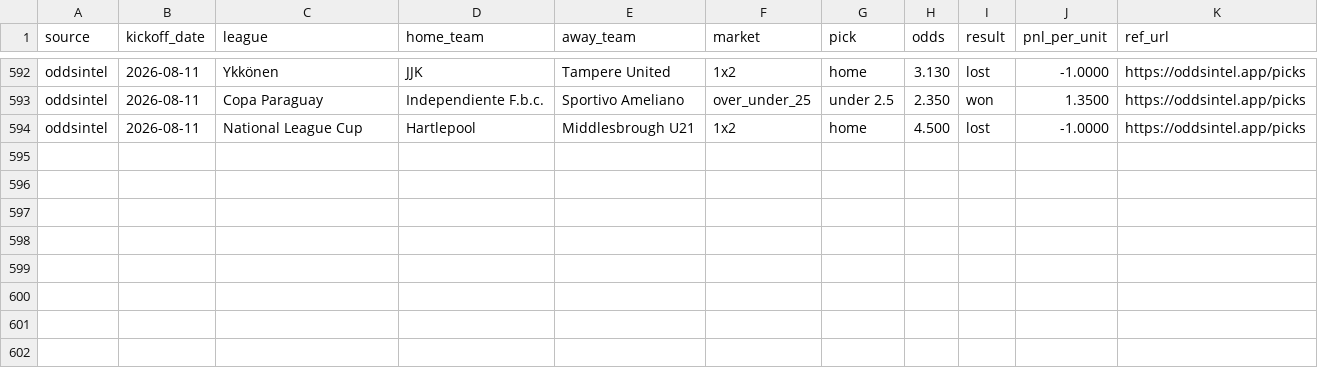
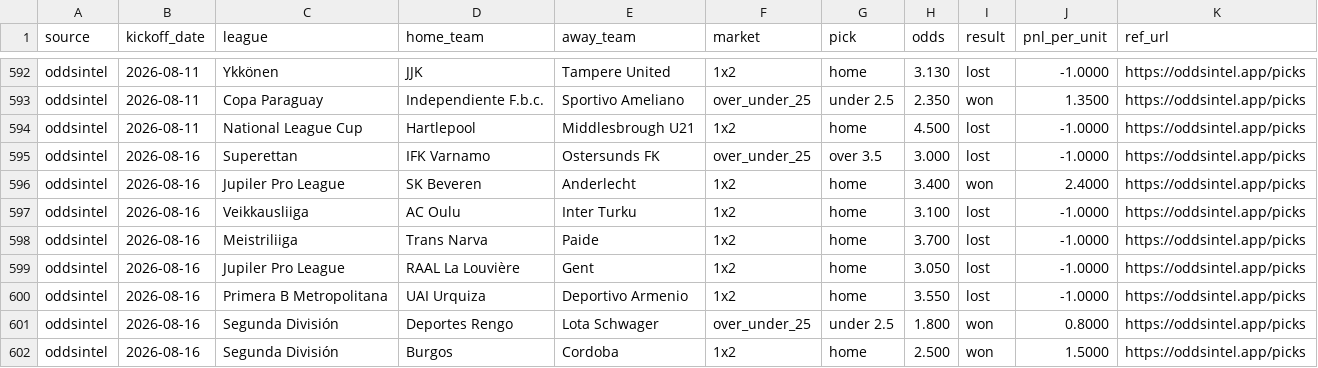
Before and after one commit to msellin/odds-intel-engine, a CSV file: ledger/picks_oddsintel.csv, drawn as a sheet; only a part is shown, gaps mark what is left out; the diff names each change by its address in the sheet, - before the commit and + after, or states it on an @@ line.

```diff
--- a/ledger/picks_oddsintel.csv
+++ b/ledger/picks_oddsintel.csv
+row 595: oddsintel | 2026-08-16 | Superettan | IFK Varnamo | Ostersunds FK | over_under_25 | over 3.5 | 3.000 | lost | -1.0000 | https://oddsintel.app/picks
+row 596: oddsintel | 2026-08-16 | Jupiler Pro League | SK Beveren | Anderlecht | 1x2 | home | 3.400 | won | 2.4000 | https://oddsintel.app/picks
+row 597: oddsintel | 2026-08-16 | Veikkausliiga | AC Oulu | Inter Turku | 1x2 | home | 3.100 | lost | -1.0000 | https://oddsintel.app/picks
+row 598: oddsintel | 2026-08-16 | Meistriliiga | Trans Narva | Paide | 1x2 | home | 3.700 | lost | -1.0000 | https://oddsintel.app/picks
+row 599: oddsintel | 2026-08-16 | Jupiler Pro League | RAAL La Louvière | Gent | 1x2 | home | 3.050 | lost | -1.0000 | https://oddsintel.app/picks
+row 600: oddsintel | 2026-08-16 | Primera B Metropolitana | UAI Urquiza | Deportivo Armenio | 1x2 | home | 3.550 | lost | -1.0000 | https://oddsintel.app/picks
+row 601: oddsintel | 2026-08-16 | Segunda División | Deportes Rengo | Lota Schwager | over_under_25 | under 2.5 | 1.800 | won | 0.8000 | https://oddsintel.app/picks
+row 602: oddsintel | 2026-08-16 | Segunda División | Burgos | Cordoba | 1x2 | home | 2.500 | won | 1.5000 | https://oddsintel.app/picks
```
Also changed, not shown: ledger/picks_deepbetting.csv, ledger/picks_matched.csv, 6 other files.
